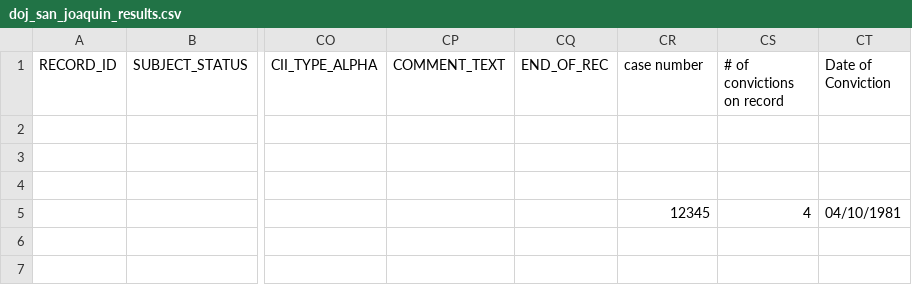
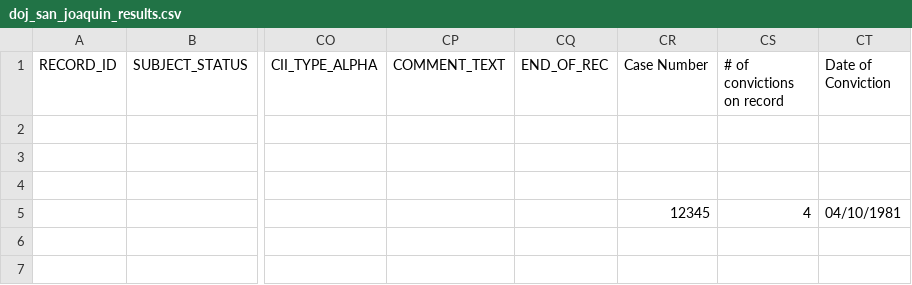
Before and after one commit to codeforamerica/gogen_pilots, a CSV file: test_fixtures/san_joaquin/doj_san_joaquin_results.csv, drawn as a sheet; only a part is shown, gaps mark what is left out; the diff names each change by its address in the sheet, - before the commit and + after, or states it on an @@ line.

```diff
--- a/test_fixtures/san_joaquin/doj_san_joaquin_results.csv
+++ b/test_fixtures/san_joaquin/doj_san_joaquin_results.csv
-CR1: case number
+CR1: Case Number
```
Also changed, not shown: test_fixtures/sacramento/doj_sacramento_results.csv, 3 other files.
